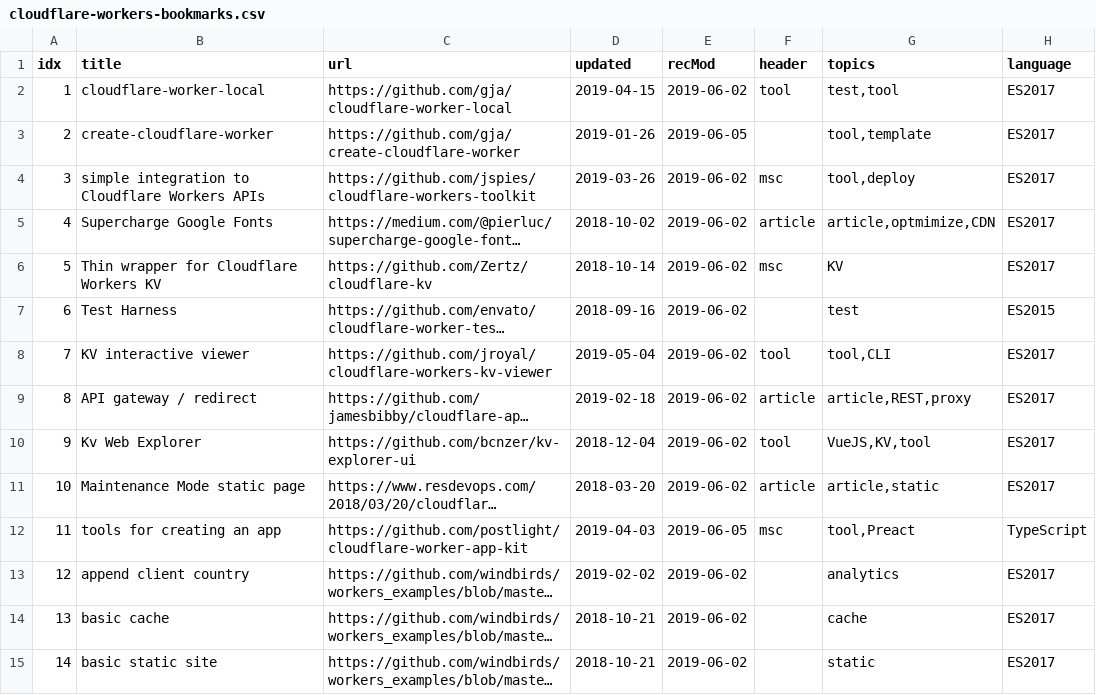
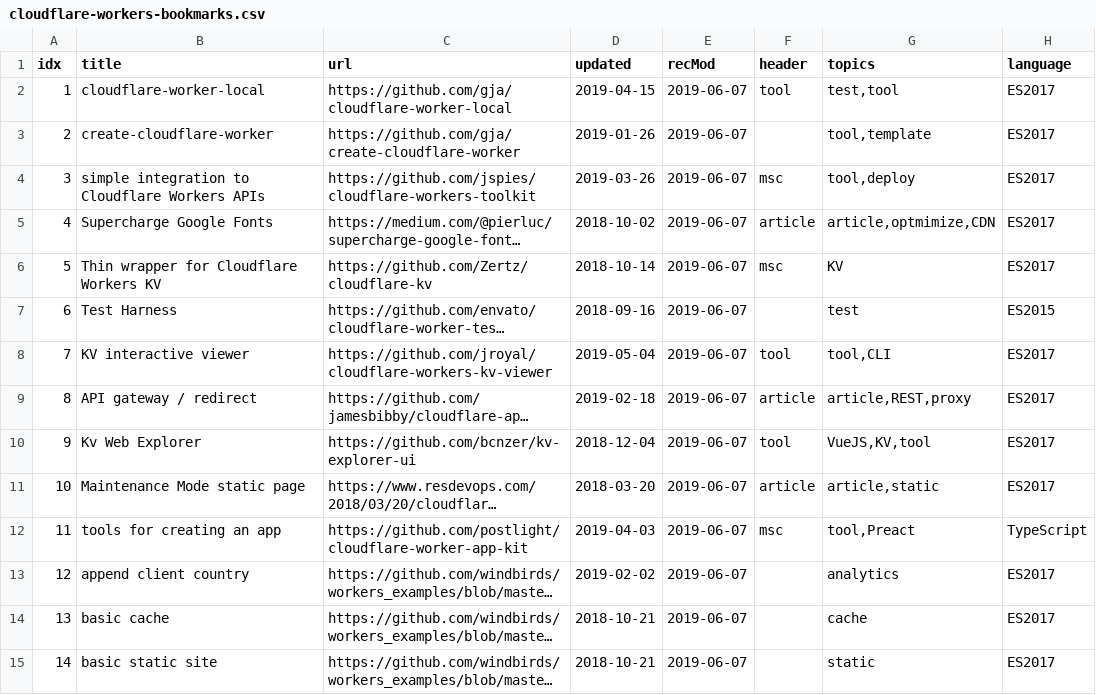
Before and after one commit to brisbaneg2/awesome-cloudflare-workers, a CSV file: cloudflare-workers-bookmarks.csv, drawn as a sheet; only a part is shown; long unchanged cells end in …; the diff covers the shown part only; the diff names each change by its address in the sheet, - before the commit and + after, or states it on an @@ line.

```diff
--- a/cloudflare-workers-bookmarks.csv
+++ b/cloudflare-workers-bookmarks.csv
-E2 (recMod): 2019-06-02
+E2 (recMod): 2019-06-07
-E3 (recMod): 2019-06-05
+E3 (recMod): 2019-06-07
-E4:E11 (recMod): 2019-06-02
+E4:E11 (recMod): 2019-06-07
-E12 (recMod): 2019-06-05
+E12 (recMod): 2019-06-07
-E13:E15 (recMod): 2019-06-02
+E13:E15 (recMod): 2019-06-07
```
Also changed, not shown: 3 added rows, 78 edited cells and row numbers in column A elsewhere in this file, 4 other files.
